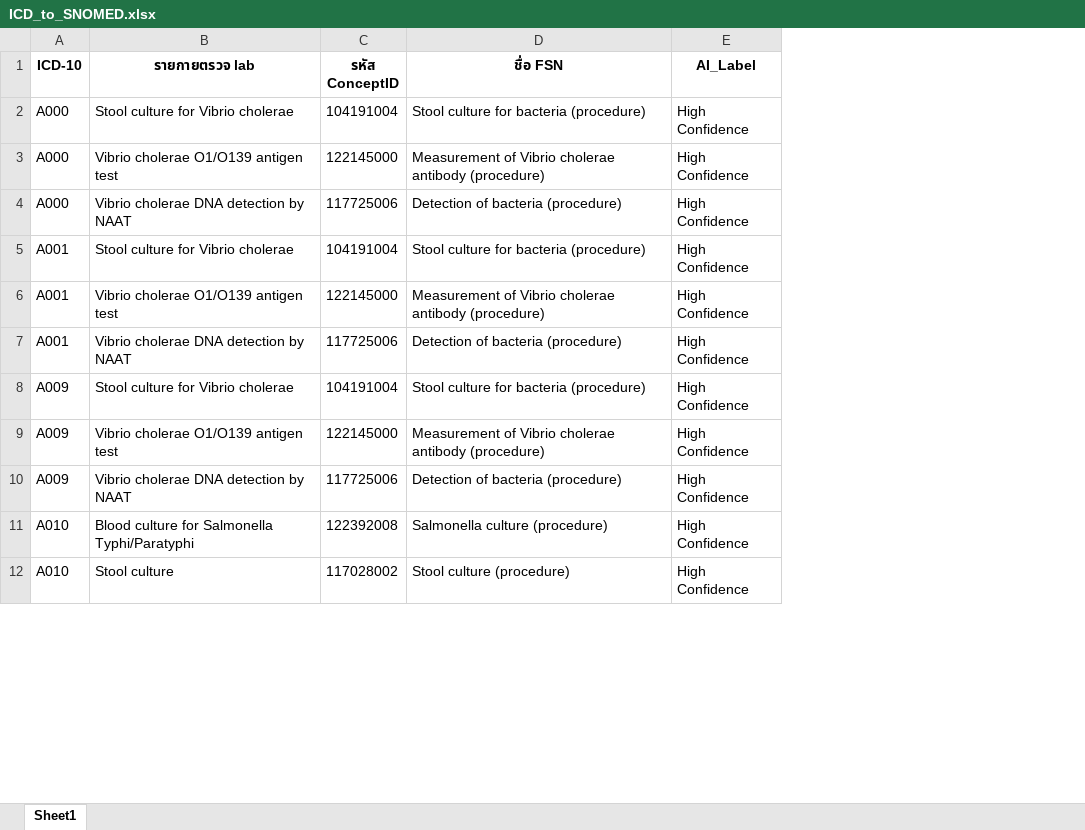
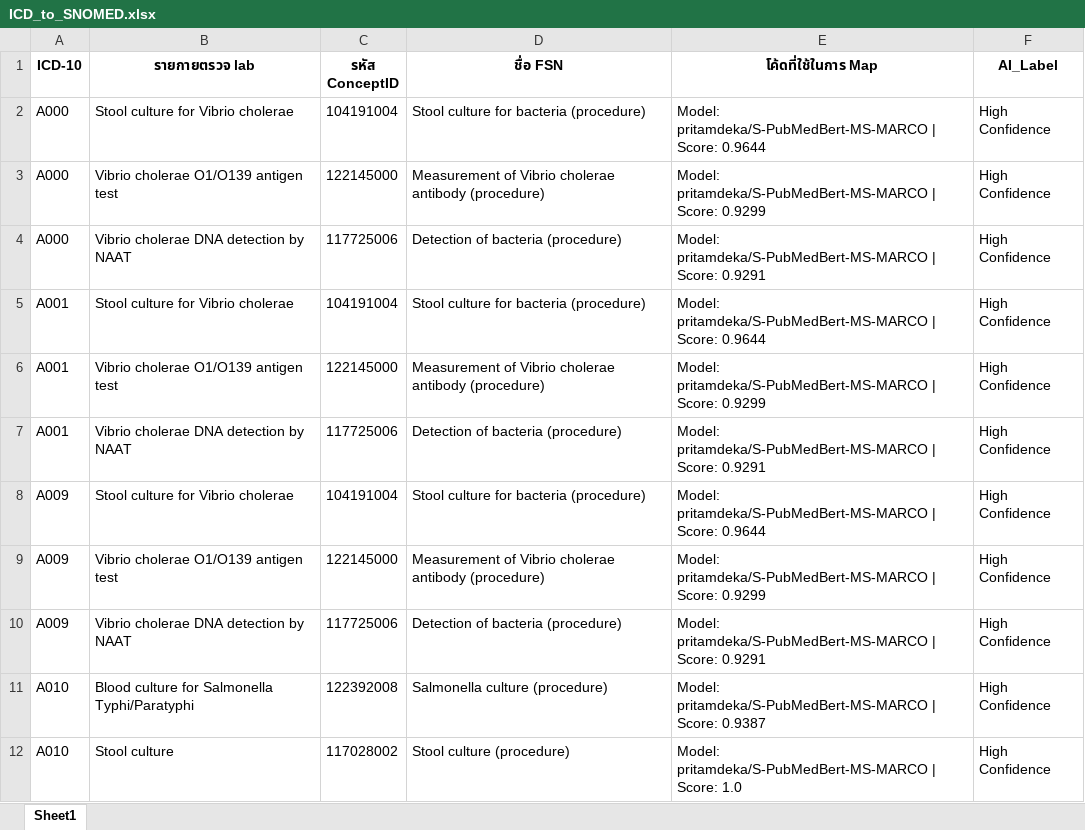
Before and after one commit to chanidapa14092547/AI-Driven-Clinical-Lab-Semantic-Mapping, an Excel workbook: output/ICD_to_SNOMED.xlsx, sheet Sheet1, drawn as a sheet; only a part is shown; values as stored, in another font and other column widths than the file's, no borders; the diff names each change by its address in the sheet, - before the commit and + after, or states it on an @@ line.

Commit message:
chore: commit all remaining files before pull

```diff
--- a/output/ICD_to_SNOMED.xlsx (sheet Sheet1)
+++ b/output/ICD_to_SNOMED.xlsx (sheet Sheet1)
+column E (โค้ดที่ใช้ในการ Map), rows 2-12: Model: pritamdeka/S-PubMedBert-MS-MARCO | Score: 0.9644 | Model: pritamdeka/S-PubMedBert-MS-MARCO | Score: 0.9299 | Model: pritamdeka/S-PubMedBert-MS-MARCO | Score: 0.9291 | Model: pritamdeka/S-PubMedBert-MS-MARCO | Score: 0.9644 | Model: pritamdeka/S-PubMedBert-MS-MARCO | Score: 0.9299 | Model: pritamdeka/S-PubMedBert-MS-MARCO | Score: 0.9291 | Model: pritamdeka/S-PubMedBert-MS-MARCO | Score: 0.9644 | Model: pritamdeka/S-PubMedBert-MS-MARCO | Score: 0.9299 | Model: pritamdeka/S-PubMedBert-MS-MARCO | Score: 0.9291 | Model: pritamdeka/S-PubMedBert-MS-MARCO | Score: 0.9387 | Model: pritamdeka/S-PubMedBert-MS-MARCO | Score: 1.0
```
